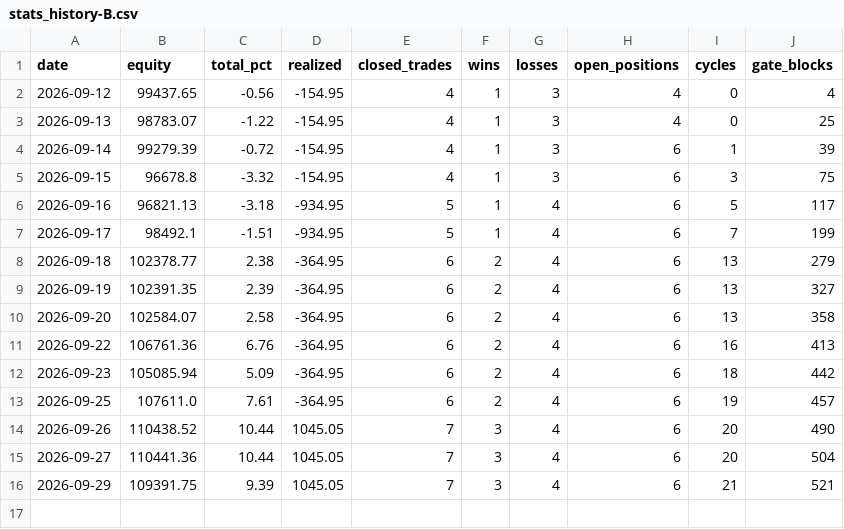
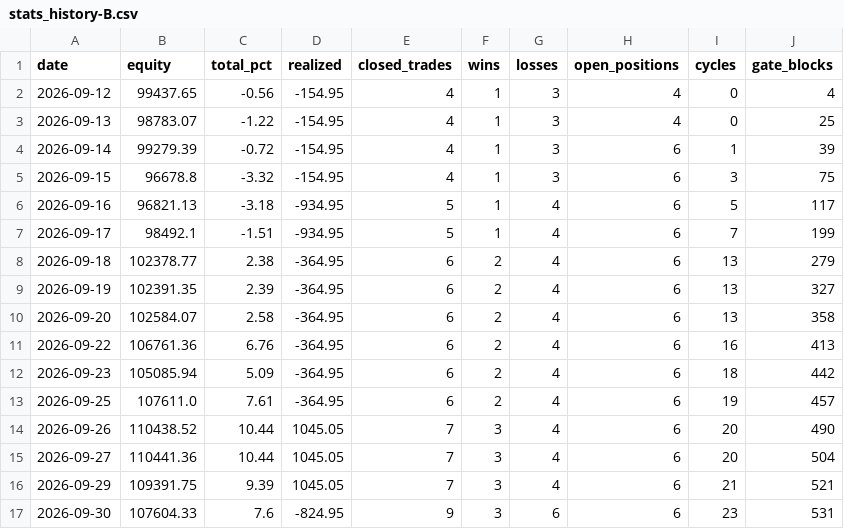
Before and after one commit to fawad07/alpaca-options-agent, a CSV file: research/stats_history-B.csv, drawn as a sheet; the diff names each change by its address in the sheet, - before the commit and + after, or states it on an @@ line.

```diff
--- a/research/stats_history-B.csv
+++ b/research/stats_history-B.csv
+row 17: 2026-09-30 | 107604.33 | 7.6 | -824.95 | 9 | 3 | 6 | 6 | 23 | 531
```
Also changed, not shown: research/equity_hourly-B.csv, 1 other file.
